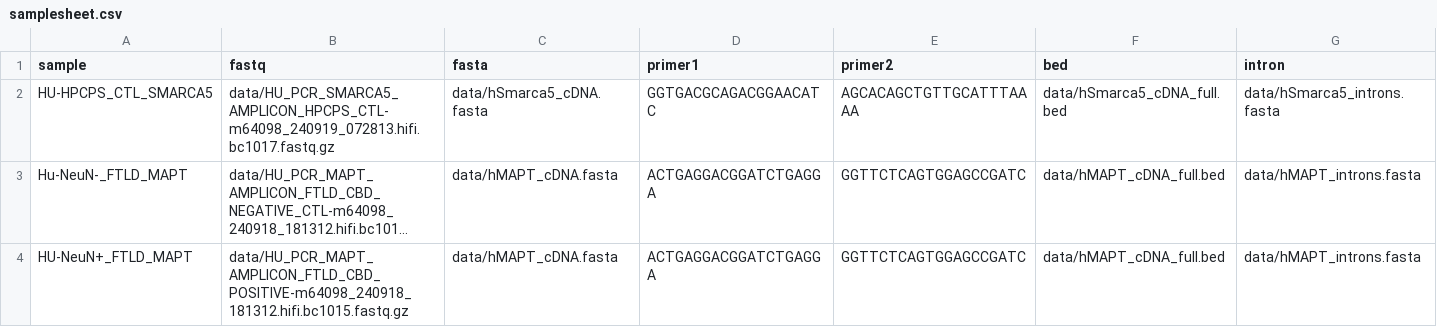
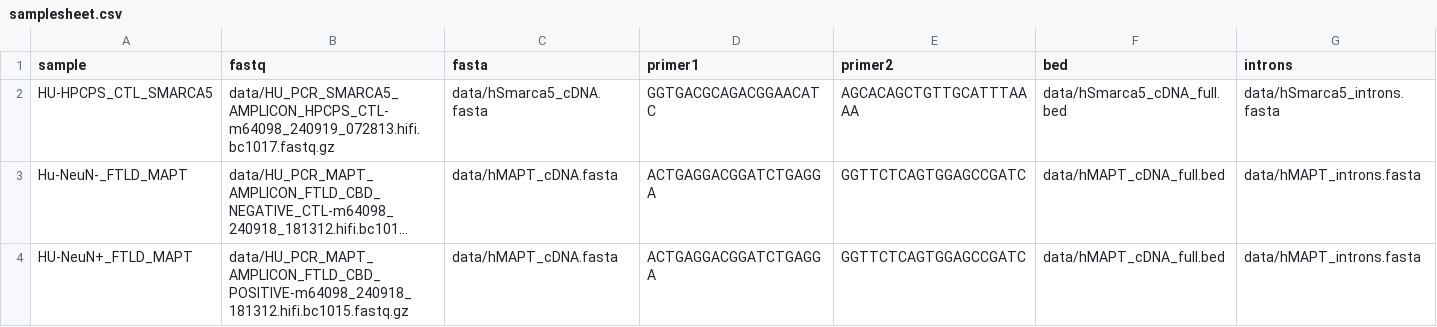
Before and after one commit to rlinder02/rl-hifiampliconanalysis, a CSV file: assets/samplesheet.csv, drawn as a sheet; long unchanged cells end in ….

Commit message:
TS intron input

```diff
--- a/assets/samplesheet.csv
+++ b/assets/samplesheet.csv
@@ -1,2 +1,2 @@
-sample,fastq,fasta,primer1,primer2,bed,intron
+sample,fastq,fasta,primer1,primer2,bed,introns
 HU-HPCPS_CTL_SMARCA5,data/HU_PCR_SMARCA5_AMPLICON_HPCPS_CTL-m64098_240919_072813.hifi.bc1017.fastq.gz,data/hSmarca5_cDNA.fasta,GGTGACGCAGACGGAACATC,AGCACAGCTGTTGCATTTAAAA,data/hSmarca5_cDNA_full.bed,data/hSmarca5_introns.fasta
```
